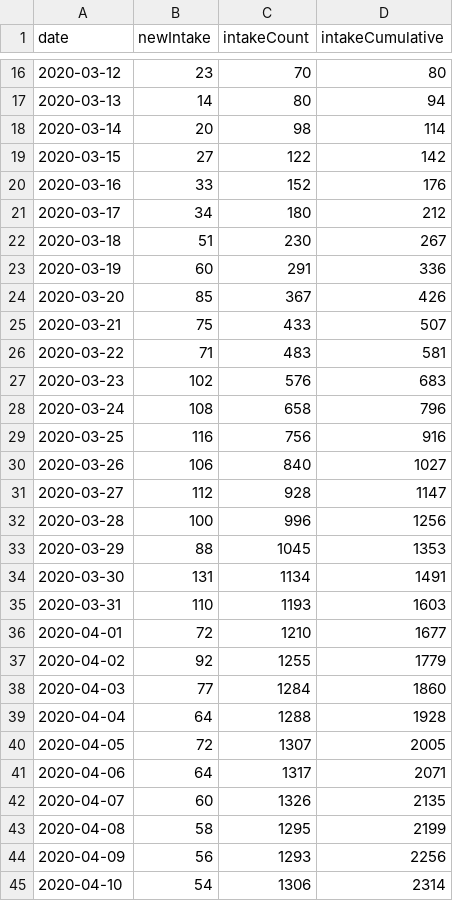
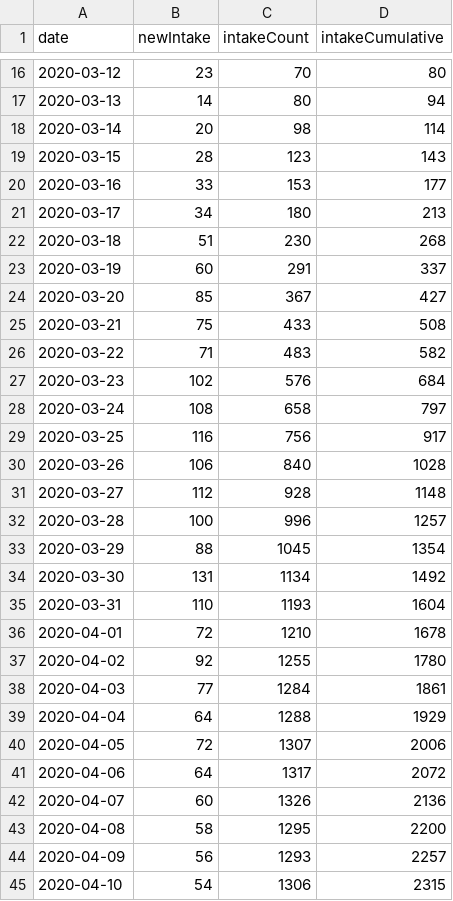
Before and after one commit to fboerman/covid-19-data, a CSV file: nederland/stichting_nice/stichting-nice-timeseries.csv, drawn as a sheet; only a part is shown, gaps mark what is left out; the diff covers the shown part only.

Commit message:
auto data update NL and world data

```diff
--- a/nederland/stichting_nice/stichting-nice-timeseries.csv
+++ b/nederland/stichting_nice/stichting-nice-timeseries.csv
@@ -18,28 +18,28 @@ date;newIntake;intakeCount;intakeCumulative
 2020-03-14;20;98;114
-2020-03-15;27;122;142
-2020-03-16;33;152;176
-2020-03-17;34;180;212
-2020-03-18;51;230;267
-2020-03-19;60;291;336
-2020-03-20;85;367;426
-2020-03-21;75;433;507
-2020-03-22;71;483;581
-2020-03-23;102;576;683
-2020-03-24;108;658;796
-2020-03-25;116;756;916
-2020-03-26;106;840;1027
-2020-03-27;112;928;1147
-2020-03-28;100;996;1256
-2020-03-29;88;1045;1353
-2020-03-30;131;1134;1491
-2020-03-31;110;1193;1603
-2020-04-01;72;1210;1677
-2020-04-02;92;1255;1779
-2020-04-03;77;1284;1860
-2020-04-04;64;1288;1928
-2020-04-05;72;1307;2005
-2020-04-06;64;1317;2071
-2020-04-07;60;1326;2135
-2020-04-08;58;1295;2199
-2020-04-09;56;1293;2256
-2020-04-10;54;1306;2314
+2020-03-15;28;123;143
+2020-03-16;33;153;177
+2020-03-17;34;180;213
+2020-03-18;51;230;268
+2020-03-19;60;291;337
+2020-03-20;85;367;427
+2020-03-21;75;433;508
+2020-03-22;71;483;582
+2020-03-23;102;576;684
+2020-03-24;108;658;797
+2020-03-25;116;756;917
+2020-03-26;106;840;1028
+2020-03-27;112;928;1148
+2020-03-28;100;996;1257
+2020-03-29;88;1045;1354
+2020-03-30;131;1134;1492
+2020-03-31;110;1193;1604
+2020-04-01;72;1210;1678
+2020-04-02;92;1255;1780
+2020-04-03;77;1284;1861
+2020-04-04;64;1288;1929
+2020-04-05;72;1307;2006
+2020-04-06;64;1317;2072
+2020-04-07;60;1326;2136
+2020-04-08;58;1295;2200
+2020-04-09;56;1293;2257
+2020-04-10;54;1306;2315
```
Also changed, not shown: 31 edited cells elsewhere in this file, 1 other file.
